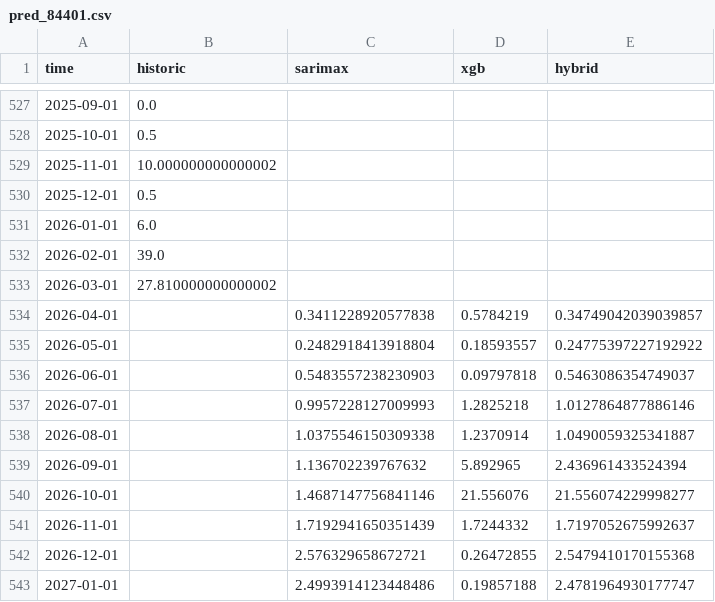
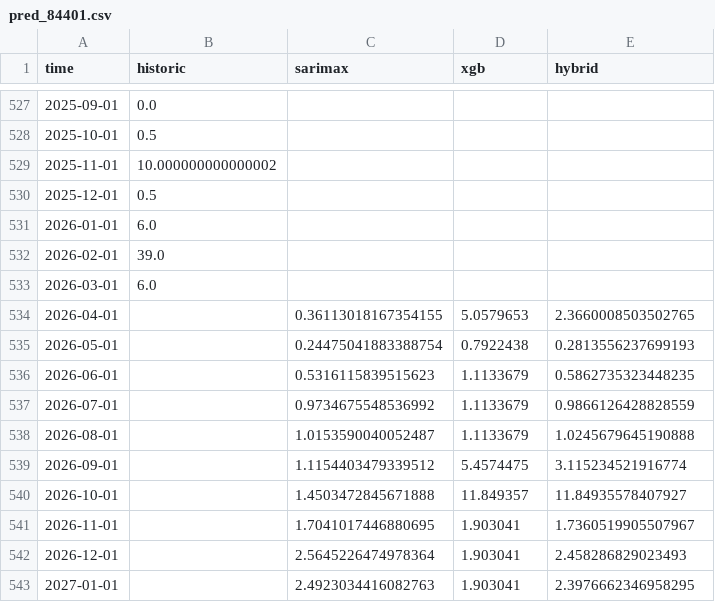
Before and after one commit to nbullonav/nbullonweatherproject, a CSV file: data/pred_84401.csv, drawn as a sheet; only a part is shown, gaps mark what is left out; the diff covers the shown part only.

```diff
--- a/data/pred_84401.csv
+++ b/data/pred_84401.csv
@@ -532,12 +532,12 @@ time,historic,sarimax,xgb,hybrid
 2026-02-01,39.0,,,
-2026-03-01,27.810000000000002,,,
-2026-04-01,,0.3411228920577838,0.5784219,0.34749042039039857
-2026-05-01,,0.2482918413918804,0.18593557,0.24775397227192922
-2026-06-01,,0.5483557238230903,0.09797818,0.5463086354749037
-2026-07-01,,0.9957228127009993,1.2825218,1.0127864877886146
-2026-08-01,,1.0375546150309338,1.2370914,1.0490059325341887
-2026-09-01,,1.136702239767632,5.892965,2.436961433524394
-2026-10-01,,1.4687147756841146,21.556076,21.556074229998277
-2026-11-01,,1.7192941650351439,1.7244332,1.7197052675992637
-2026-12-01,,2.576329658672721,0.26472855,2.5479410170155368
-2027-01-01,,2.4993914123448486,0.19857188,2.4781964930177747
+2026-03-01,6.0,,,
+2026-04-01,,0.36113018167354155,5.0579653,2.3660008503502765
+2026-05-01,,0.24475041883388754,0.7922438,0.2813556237699193
+2026-06-01,,0.5316115839515623,1.1133679,0.5862735323448235
+2026-07-01,,0.9734675548536992,1.1133679,0.9866126428828559
+2026-08-01,,1.0153590040052487,1.1133679,1.0245679645190888
+2026-09-01,,1.1154403479339512,5.4574475,3.115234521916774
+2026-10-01,,1.4503472845671888,11.849357,11.84935578407927
+2026-11-01,,1.7041017446880695,1.903041,1.7360519905507967
+2026-12-01,,2.5645226474978364,1.903041,2.458286829023493
+2027-01-01,,2.4923034416082763,1.903041,2.3976662346958295
```
Also changed, not shown: 45 edited cells elsewhere in this file, data/pred_84401_neutral.csv, data/pred_84401_nino_fuerte_2.csv, 5 other files.
